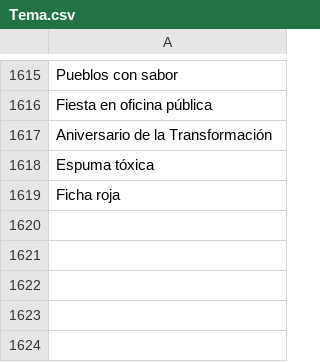
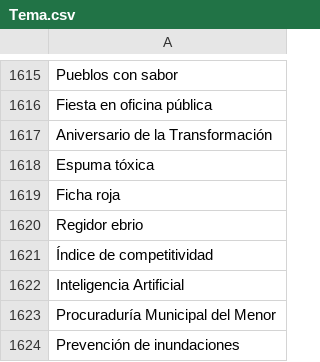
Before and after one commit to thelonious9/captura-portadas, a CSV file: Tema.csv, drawn as a sheet; only a part is shown, gaps mark what is left out.

Commit message:
Nuevos temas

```diff
--- a/Tema.csv
+++ b/Tema.csv
@@ -1619 +1619,6 @@ Espuma tóxica
 Ficha roja
+Regidor ebrio
+Índice de competitividad
+Inteligencia Artificial
+Procuraduría Municipal del Menor
+Prevención de inundaciones
```
